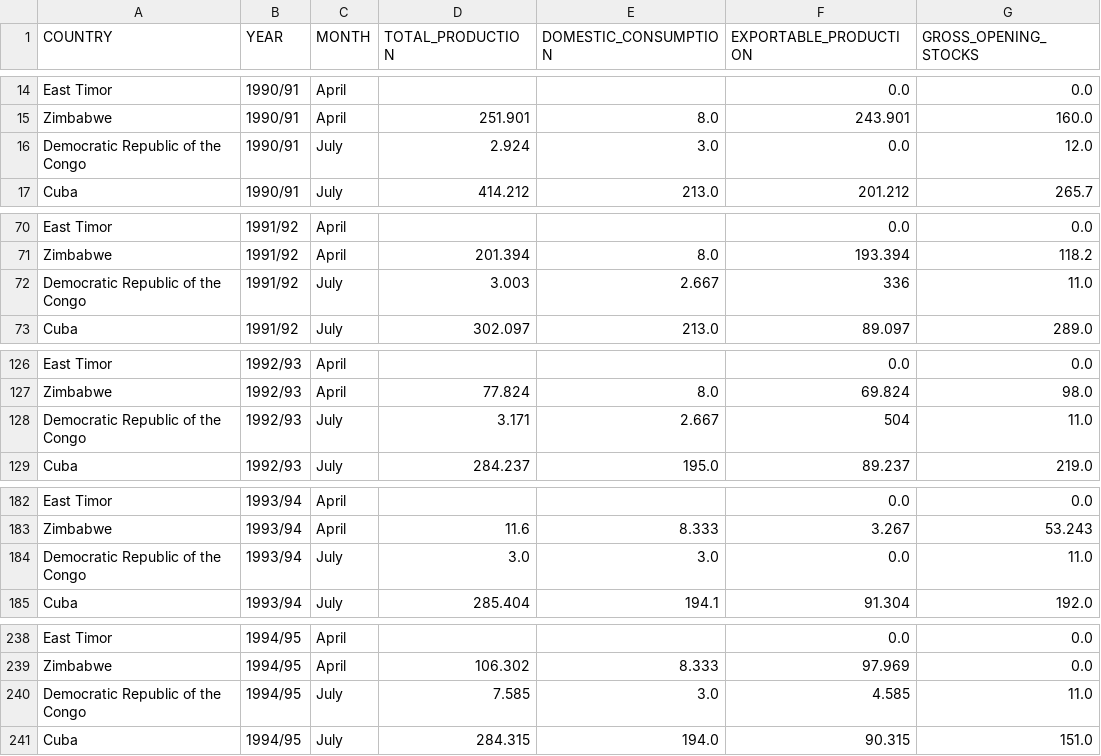
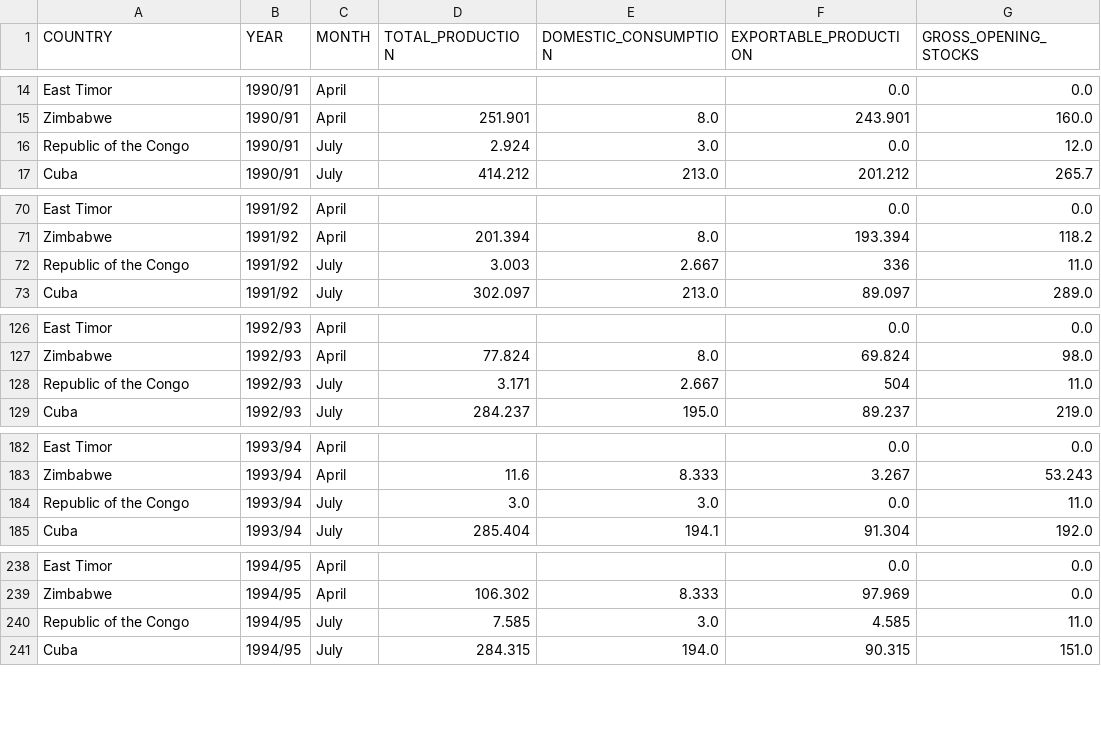
Before and after one commit to mmclainsmith/coffeeViz, a CSV file: ICO_CROP_DATA.csv, drawn as a sheet; only a part is shown, gaps mark what is left out; the diff covers the shown part only.

Commit message:
Congo fix

```diff
--- a/ICO_CROP_DATA.csv
+++ b/ICO_CROP_DATA.csv
@@ -15,3 +15,3 @@ East Timor,1990/91,April,,,0.0,0.0
 Zimbabwe,1990/91,April,251.901,8.0,243.901,160.0
-Democratic Republic of the Congo,1990/91,July,2.924,3.0,0.0,12.0
+Republic of the Congo,1990/91,July,2.924,3.0,0.0,12.0
 Cuba,1990/91,July,414.212,213.0,201.212,265.7
@@ -71,3 +71,3 @@ East Timor,1991/92,April,,,0.0,0.0
 Zimbabwe,1991/92,April,201.394,8.0,193.394,118.2
-Democratic Republic of the Congo,1991/92,July,3.003,2.667,336,11.0
+Republic of the Congo,1991/92,July,3.003,2.667,336,11.0
 Cuba,1991/92,July,302.097,213.0,89.097,289.0
@@ -127,3 +127,3 @@ East Timor,1992/93,April,,,0.0,0.0
 Zimbabwe,1992/93,April,77.824,8.0,69.824,98.0
-Democratic Republic of the Congo,1992/93,July,3.171,2.667,504,11.0
+Republic of the Congo,1992/93,July,3.171,2.667,504,11.0
 Cuba,1992/93,July,284.237,195.0,89.237,219.0
@@ -183,3 +183,3 @@ East Timor,1993/94,April,,,0.0,0.0
 Zimbabwe,1993/94,April,11.6,8.333,3.267,53.243
-Democratic Republic of the Congo,1993/94,July,3.0,3.0,0.0,11.0
+Republic of the Congo,1993/94,July,3.0,3.0,0.0,11.0
 Cuba,1993/94,July,285.404,194.1,91.304,192.0
@@ -239,3 +239,3 @@ East Timor,1994/95,April,,,0.0,0.0
 Zimbabwe,1994/95,April,106.302,8.333,97.969,0.0
-Democratic Republic of the Congo,1994/95,July,7.585,3.0,4.585,11.0
+Republic of the Congo,1994/95,July,7.585,3.0,4.585,11.0
 Cuba,1994/95,July,284.315,194.0,90.315,151.0
```
Also changed, not shown: 23 edited cells elsewhere in this file, 1 other file.
